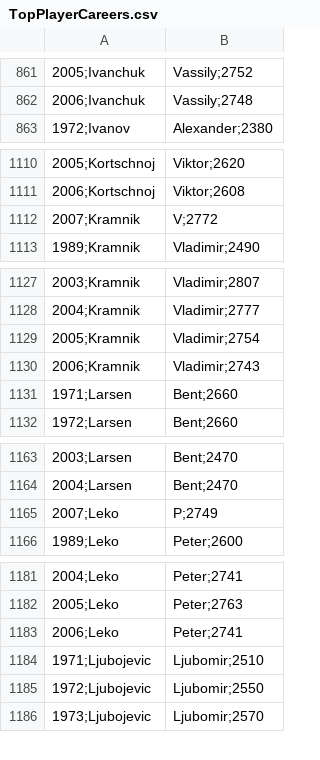
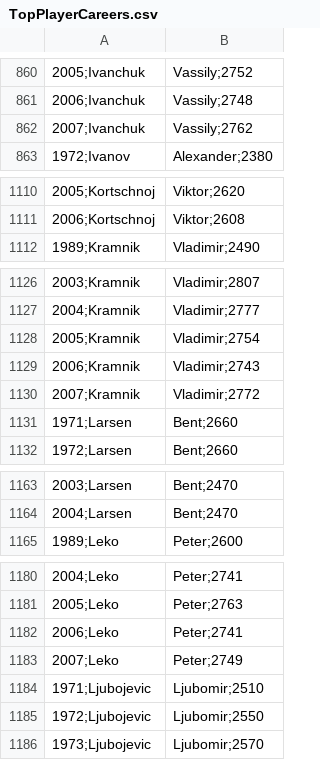
Before and after one commit to AlexHamrick/dataviscourse-pr-chess-visualization, a CSV file: Data/TopPlayerCareers.csv, drawn as a sheet; only a part is shown, gaps mark what is left out; removed rows and columns are numbered as before the commit, all else as after; the diff covers the shown part only; the diff names each change by its address in the sheet, - before the commit and + after, or states it on an @@ line.

```diff
--- a/Data/TopPlayerCareers.csv
+++ b/Data/TopPlayerCareers.csv
+row 862: 2007;Ivanchuk | Vassily;2762
-row 1112: 2007;Kramnik | V;2772
+row 1130: 2007;Kramnik | Vladimir;2772
-row 1165: 2007;Leko | P;2749
+row 1183: 2007;Leko | Peter;2749
```
Also changed, not shown: 4 added rows, 5 removed rows and 5 edited cells elsewhere in this file, Data/TopPlayersByYear.csv.
